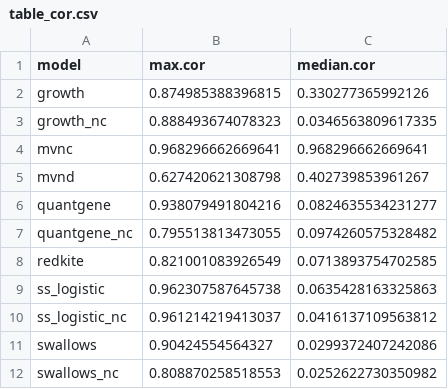
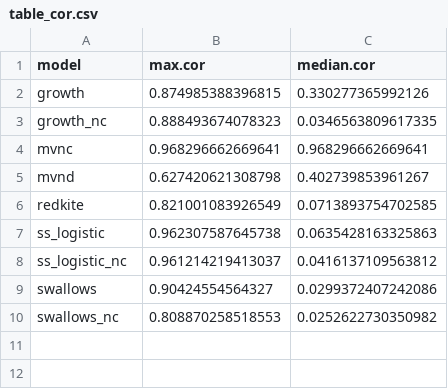
Before and after one commit to colemonnahan/gradmcmc, a CSV file: results/table_cor.csv, drawn as a sheet.

```diff
--- a/results/table_cor.csv
+++ b/results/table_cor.csv
@@ -5,4 +5,2 @@
 "mvnd",0.627420621308798,0.402739853961267
-"quantgene",0.938079491804216,0.0824635534231277
-"quantgene_nc",0.795513813473055,0.0974260575328482
 "redkite",0.821001083926549,0.0713893754702585
```
Also changed, not shown: 2 other files.
